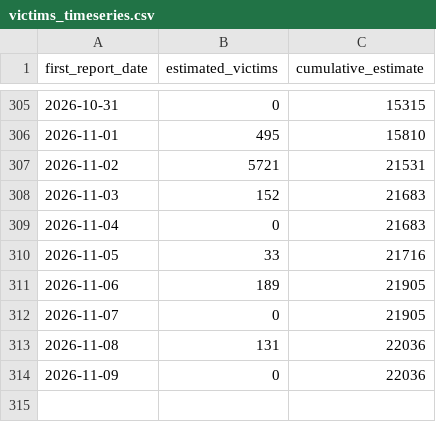
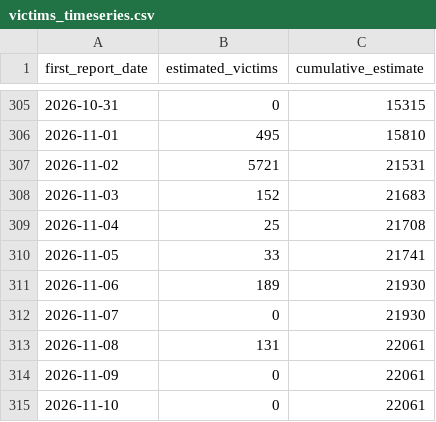
Before and after one commit to tioantawibawa/mbg-monitor, a CSV file: data/victims_timeseries.csv, drawn as a sheet; only a part is shown, gaps mark what is left out.

```diff
--- a/data/victims_timeseries.csv
+++ b/data/victims_timeseries.csv
@@ -308,7 +308,8 @@
 2026-11-03,152,21683
-2026-11-04,0,21683
-2026-11-05,33,21716
-2026-11-06,189,21905
-2026-11-07,0,21905
-2026-11-08,131,22036
-2026-11-09,0,22036
+2026-11-04,25,21708
+2026-11-05,33,21741
+2026-11-06,189,21930
+2026-11-07,0,21930
+2026-11-08,131,22061
+2026-11-09,0,22061
+2026-11-10,0,22061
```
Also changed, not shown: data/victims_by_province.csv, 4 other files.
